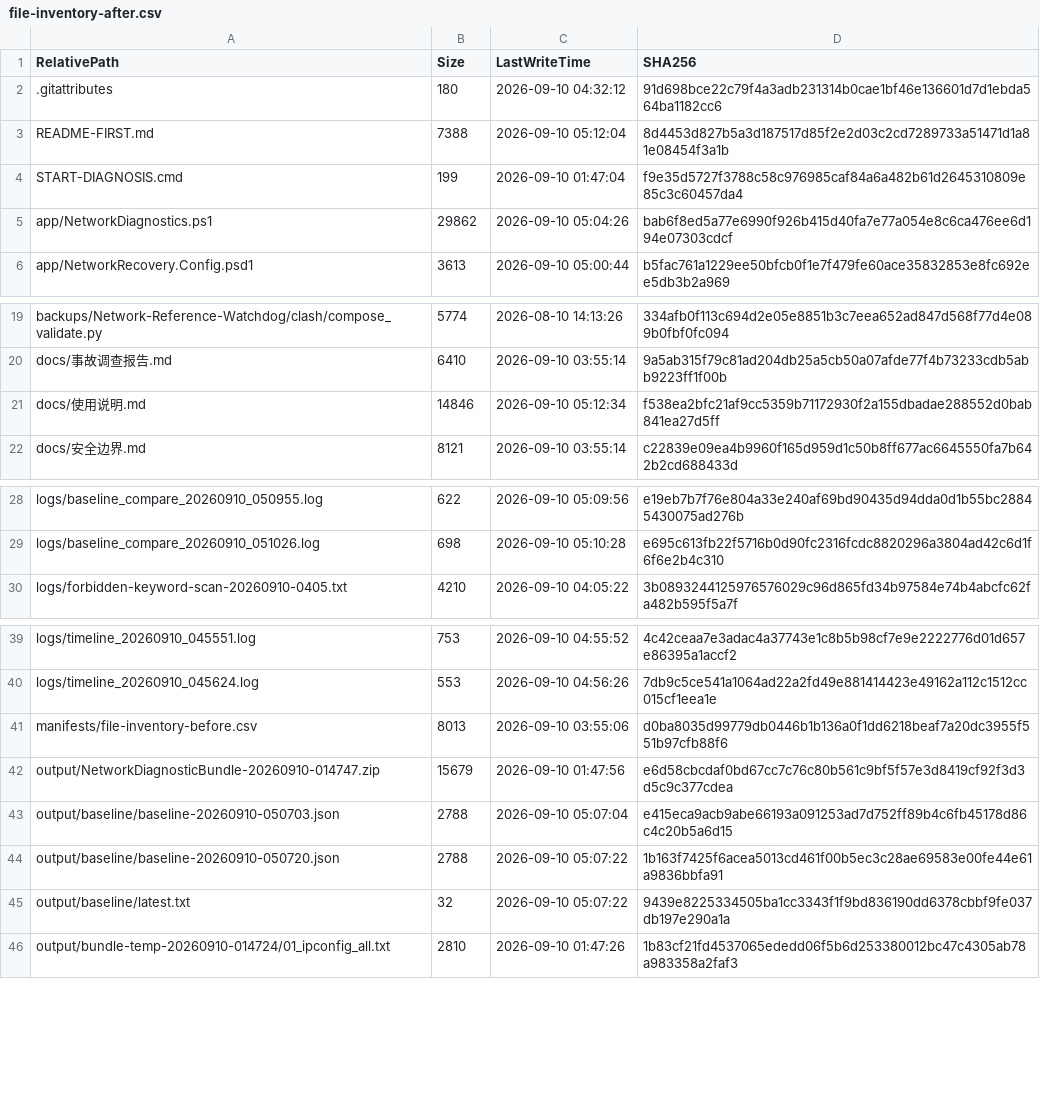
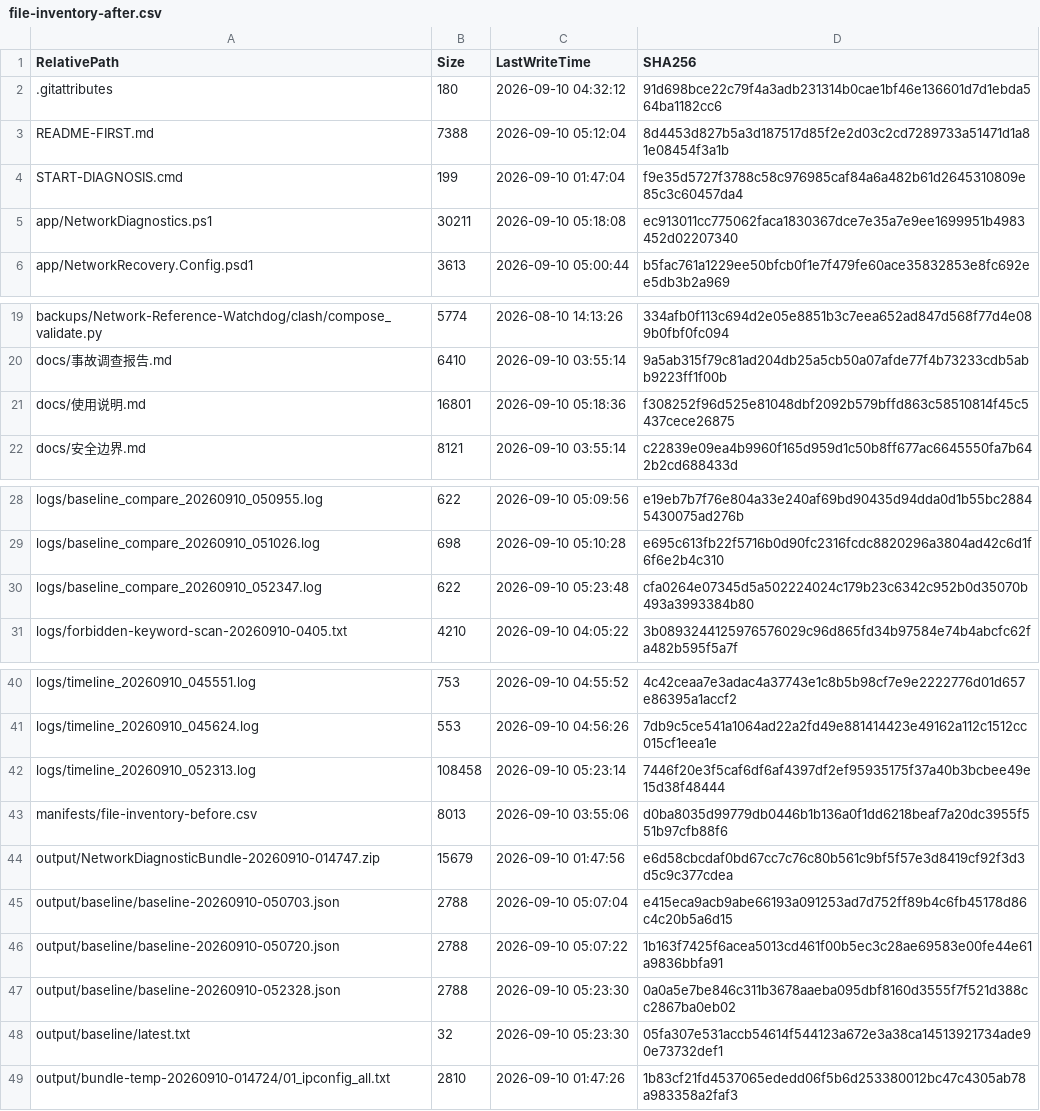
Before and after one commit to aganxiaoxiaoa/network, a CSV file: manifests/file-inventory-after.csv, drawn as a sheet; only a part is shown, gaps mark what is left out.

```diff
--- a/manifests/file-inventory-after.csv
+++ b/manifests/file-inventory-after.csv
@@ -4,3 +4,3 @@ README-FIRST.md,7388,2026-09-10 05:12:04,8d4453d827b5a3d187517d85f2e2d03c2cd7289
 START-DIAGNOSIS.cmd,199,2026-09-10 01:47:04,f9e35d5727f3788c58c976985caf84a6a482b61d2645310809e85c3c60457da4
-app/NetworkDiagnostics.ps1,29862,2026-09-10 05:04:26,bab6f8ed5a77e6990f926b415d40fa7e77a054e8c6ca476ee6d194e07303cdcf
+app/NetworkDiagnostics.ps1,30211,2026-09-10 05:18:08,ec913011cc775062faca1830367dce7e35a7e9ee1699951b4983452d02207340
 app/NetworkRecovery.Config.psd1,3613,2026-09-10 05:00:44,b5fac761a1229ee50bfcb0f1e7f479fe60ace35832853e8fc692ee5db3b2a969
@@ -20,3 +20,3 @@ backups/Network-Reference-Watchdog/clash/compose_validate.py,5774,2026-08-10 14:
 docs/事故调查报告.md,6410,2026-09-10 03:55:14,9a5ab315f79c81ad204db25a5cb50a07afde77f4b73233cdb5abb9223ff1f00b
-docs/使用说明.md,14846,2026-09-10 05:12:34,f538ea2bfc21af9cc5359b71172930f2a155dbadae288552d0bab841ea27d5ff
+docs/使用说明.md,16801,2026-09-10 05:18:36,f308252f96d525e81048dbf2092b579bffd863c58510814f45c5437cece26875
 docs/安全边界.md,8121,2026-09-10 03:55:14,c22839e09ea4b9960f165d959d1c50b8ff677ac6645550fa7b642b2cd688433d
@@ -29,2 +29,3 @@ logs/baseline_compare_20260910_050955.log,622,2026-09-10 05:09:56,e19eb7b7f76e80
 logs/baseline_compare_20260910_051026.log,698,2026-09-10 05:10:28,e695c613fb22f5716b0d90fc2316fcdc8820296a3804ad42c6d1f6f6e2b4c310
+logs/baseline_compare_20260910_052347.log,622,2026-09-10 05:23:48,cfa0264e07345d5a502224024c179b23c6342c952b0d35070b493a3993384b80
 logs/forbidden-keyword-scan-20260910-0405.txt,4210,2026-09-10 04:05:22,3b0893244125976576029c96d865fd34b97584e74b4abcfc62fa482b595f5a7f
@@ -40,2 +41,3 @@ logs/timeline_20260910_045551.log,753,2026-09-10 04:55:52,4c42ceaa7e3adac4a37743
 logs/timeline_20260910_045624.log,553,2026-09-10 04:56:26,7db9c5ce541a1064ad22a2fd49e881414423e49162a112c1512cc015cf1eea1e
+logs/timeline_20260910_052313.log,108458,2026-09-10 05:23:14,7446f20e3f5caf6df6af4397df2ef95935175f37a40b3bcbee49e15d38f48444
 manifests/file-inventory-before.csv,8013,2026-09-10 03:55:06,d0ba8035d99779db0446b1b136a0f1dd6218beaf7a20dc3955f551b97cfb88f6
@@ -44,3 +46,4 @@ output/baseline/baseline-20260910-050703.json,2788,2026-09-10 05:07:04,e415eca9a
 output/baseline/baseline-20260910-050720.json,2788,2026-09-10 05:07:22,1b163f7425f6acea5013cd461f00b5ec3c28ae69583e00fe44e61a9836bbfa91
-output/baseline/latest.txt,32,2026-09-10 05:07:22,9439e8225334505ba1cc3343f1f9bd836190dd6378cbbf9fe037db197e290a1a
+output/baseline/baseline-20260910-052328.json,2788,2026-09-10 05:23:30,0a0a5e7be846c311b3678aaeba095dbf8160d3555f7f521d388cc2867ba0eb02
+output/baseline/latest.txt,32,2026-09-10 05:23:30,05fa307e531accb54614f544123a672e3a38ca14513921734ade90e73732def1
 output/bundle-temp-20260910-014724/01_ipconfig_all.txt,2810,2026-09-10 01:47:26,1b83cf21fd4537065ededd06f5b6d253380012bc47c4305ab78a983358a2faf3
```
Also changed, not shown: 7 other files.
